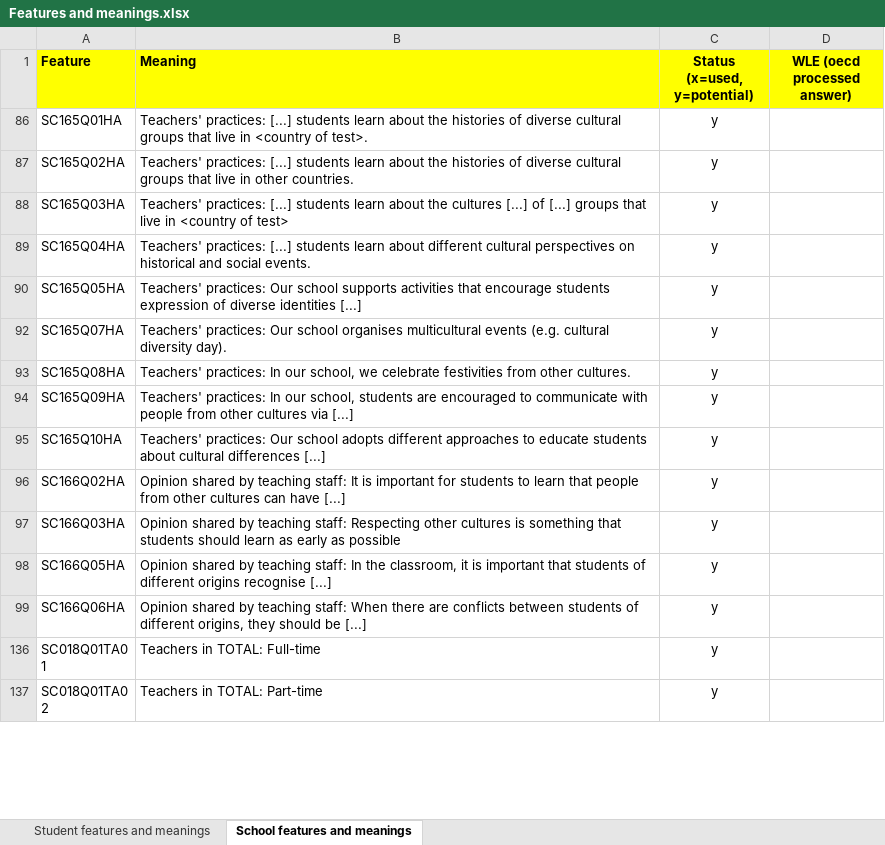
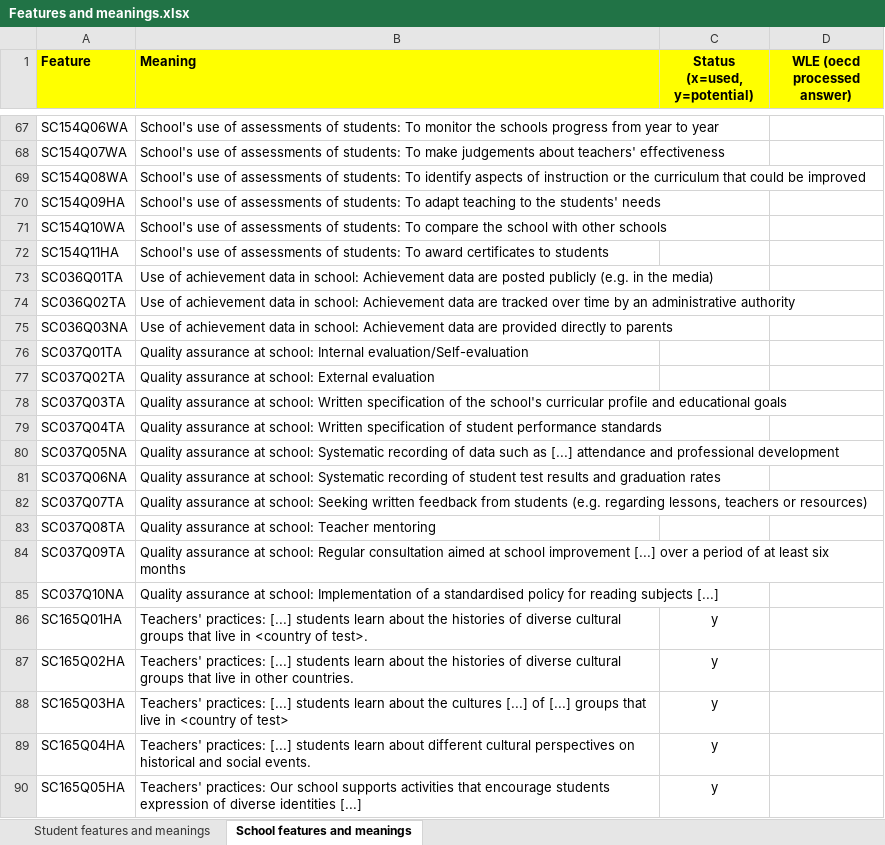
Before and after one commit to SebastianCastellano/Applied-Statistics-Project, an Excel workbook: Info and data/Features and meanings.xlsx, sheet School features and meanings, drawn as a sheet; only a part is shown, gaps mark what is left out; the shorter side is filled out with more unchanged rows; values as stored, in another font and other column widths than the file's, no borders; the diff covers the shown part only; the diff names each change by its address in the sheet, - before the commit and + after, or states it on an @@ line.

Commit message:
Updated features / started manova of school from lmer

```diff
--- a/Info and data/Features and meanings.xlsx (sheet School features and meanings)
+++ b/Info and data/Features and meanings.xlsx (sheet School features and meanings)
@@ row 67 unhidden: SC154Q06WA | School's use of assessments of students: To monitor the schools progress from year to year @@
@@ row 68 unhidden: SC154Q07WA | School's use of assessments of students: To make judgements about teachers' effectiveness @@
@@ row 69 unhidden: SC154Q08WA | School's use of assessments of students: To identify aspects of instruction or the curriculum that could be improved @@
@@ row 70 unhidden: SC154Q09HA | School's use of assessments of students: To adapt teaching to the students' needs @@
@@ row 71 unhidden: SC154Q10WA | School's use of assessments of students: To compare the school with other schools @@
@@ row 72 unhidden: SC154Q11HA | School's use of assessments of students: To award certificates to students @@
@@ row 73 unhidden: SC036Q01TA | Use of achievement data in school: Achievement data are posted publicly (e.g. in the media) @@
@@ row 74 unhidden: SC036Q02TA | Use of achievement data in school: Achievement data are tracked over time by an administrative authority @@
@@ row 75 unhidden: SC036Q03NA | Use of achievement data in school: Achievement data are provided directly to parents @@
@@ row 76 unhidden: SC037Q01TA | Quality assurance at school: Internal evaluation/Self-evaluation @@
@@ row 77 unhidden: SC037Q02TA | Quality assurance at school: External evaluation @@
@@ row 78 unhidden: SC037Q03TA | Quality assurance at school: Written specification of the school's curricular profile and educational goals @@
@@ row 79 unhidden: SC037Q04TA | Quality assurance at school: Written specification of student performance standards @@
@@ row 80 unhidden: SC037Q05NA | Quality assurance at school: Systematic recording of data such as [...] attendance and professional development @@
@@ row 81 unhidden: SC037Q06NA | Quality assurance at school: Systematic recording of student test results and graduation rates @@
@@ row 82 unhidden: SC037Q07TA | Quality assurance at school: Seeking written feedback from students (e.g. regarding lessons, teachers or resources) @@
@@ row 83 unhidden: SC037Q08TA | Quality assurance at school: Teacher mentoring @@
@@ row 84 unhidden: SC037Q09TA | Quality assurance at school: Regular consultation aimed at school improvement [...] over a period of at least six months @@
@@ row 85 unhidden: SC037Q10NA | Quality assurance at school: Implementation of a standardised policy for reading subjects [...] @@
```
Also changed, not shown: 1 added row and 153 hidden or unhidden rows elsewhere in this sheet, 20 other files.
